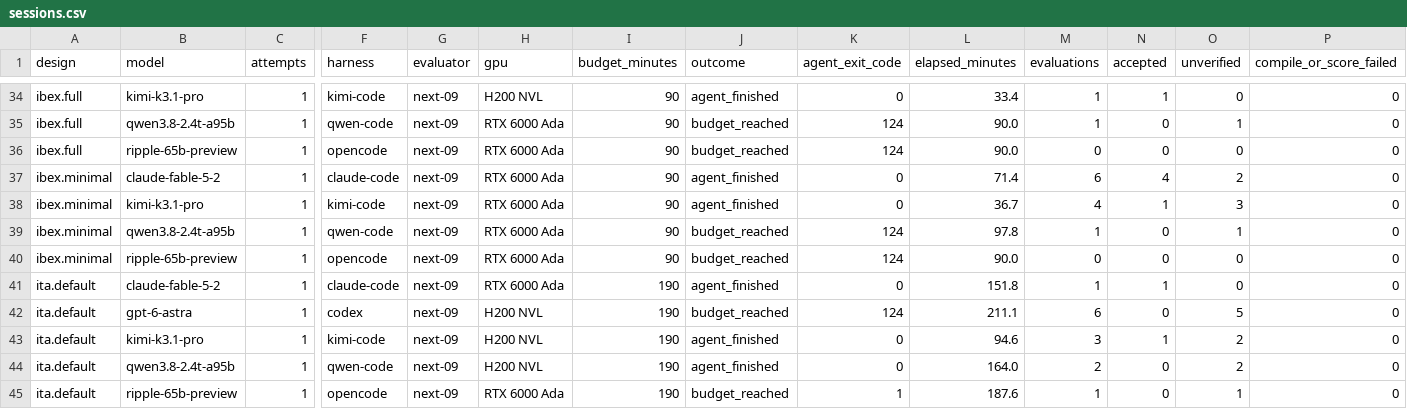
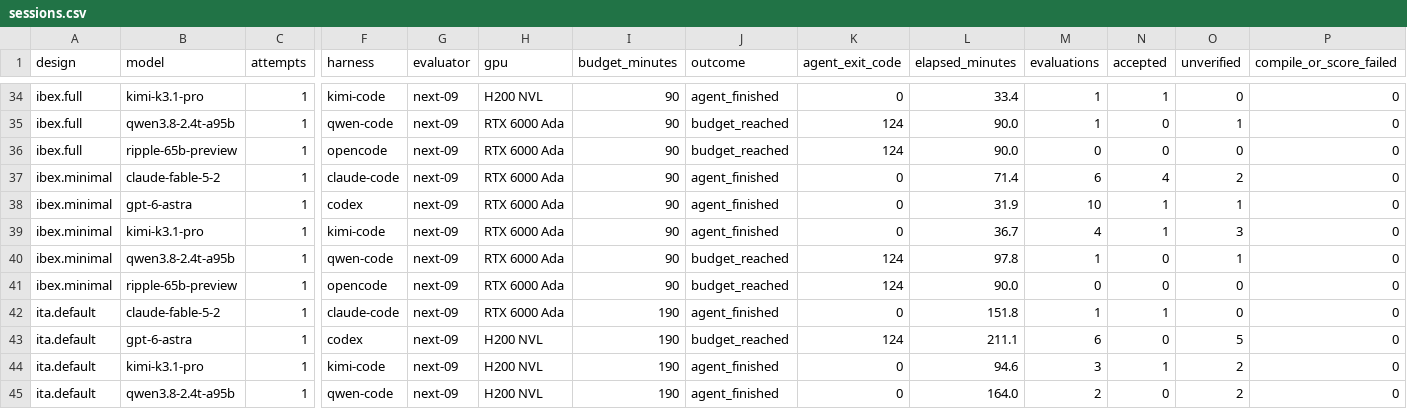
Before and after one commit to partcleda/rtl-fmax-agent-benchmark, a CSV file: results/sessions.csv, drawn as a sheet; only a part is shown, gaps mark what is left out; the shorter side is filled out with more unchanged rows; rows hold the shown columns only; the diff names each change by its address in the sheet, - before the commit and + after, or states it on an @@ line.

```diff
--- a/results/sessions.csv
+++ b/results/sessions.csv
+row 38: ibex.minimal | gpt-6-astra | 1 | codex | next-09 | RTX 6000 Ada | 90 | agent_finished | 0 | 31.9 | 10 | 1 | 1 | 0
```
Also changed, not shown: results/evaluations.csv, 7 other files.
